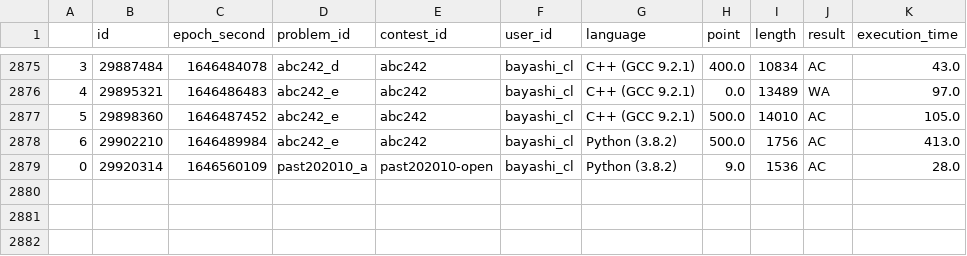
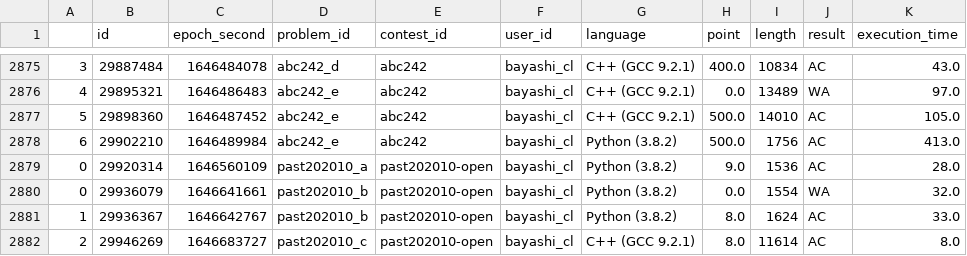
Before and after one commit to bayashi-cl/procon-submission, a CSV file: data/AtCoder.csv, drawn as a sheet; only a part is shown, gaps mark what is left out.

Commit message:
update Atcoder.csv

```diff
--- a/data/AtCoder.csv
+++ b/data/AtCoder.csv
@@ -2879 +2879,4 @@
 0,29920314,1646560109,past202010_a,past202010-open,bayashi_cl,Python (3.8.2),9.0,1536,AC,28.0
+0,29936079,1646641661,past202010_b,past202010-open,bayashi_cl,Python (3.8.2),0.0,1554,WA,32.0
+1,29936367,1646642767,past202010_b,past202010-open,bayashi_cl,Python (3.8.2),8.0,1624,AC,33.0
+2,29946269,1646683727,past202010_c,past202010-open,bayashi_cl,C++ (GCC 9.2.1),8.0,11614,AC,8.0
```
